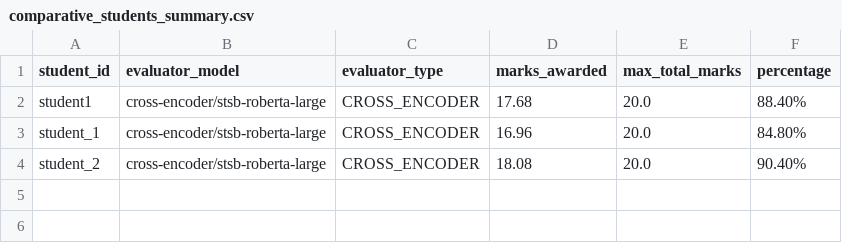
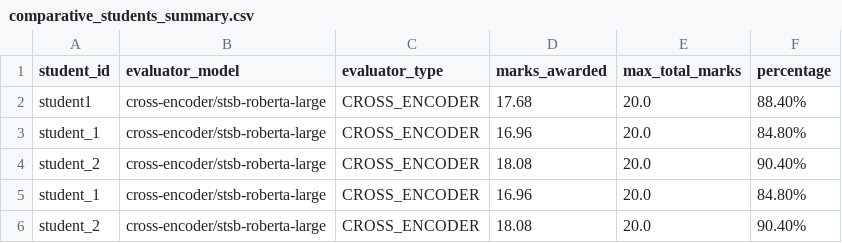
Before and after one commit to atharv-cmd-not-found/evaluator, a CSV file: output/comparative_students_summary.csv, drawn as a sheet.

```diff
--- a/output/comparative_students_summary.csv
+++ b/output/comparative_students_summary.csv
@@ -4 +4,3 @@ student_1,cross-encoder/stsb-roberta-large,CROSS_ENCODER,16.96,20.0,84.80%
 student_2,cross-encoder/stsb-roberta-large,CROSS_ENCODER,18.08,20.0,90.40%
+student_1,cross-encoder/stsb-roberta-large,CROSS_ENCODER,16.96,20.0,84.80%
+student_2,cross-encoder/stsb-roberta-large,CROSS_ENCODER,18.08,20.0,90.40%
```
Also changed, not shown: output/comparative_criteria_benchmark.csv, 1 other file.
